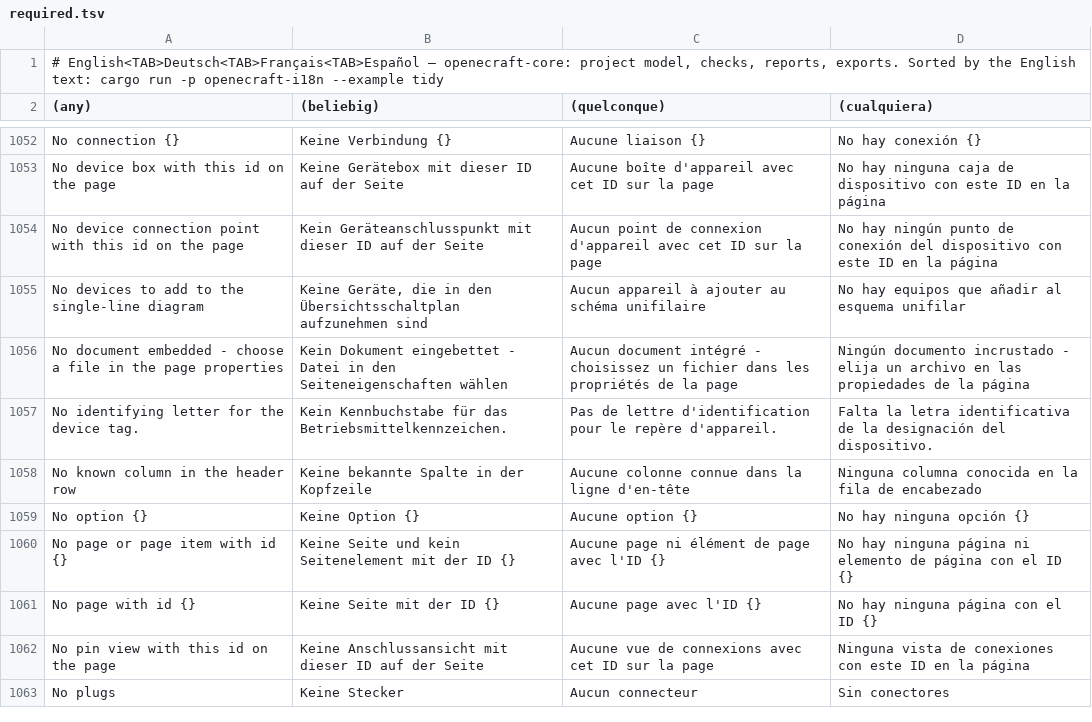
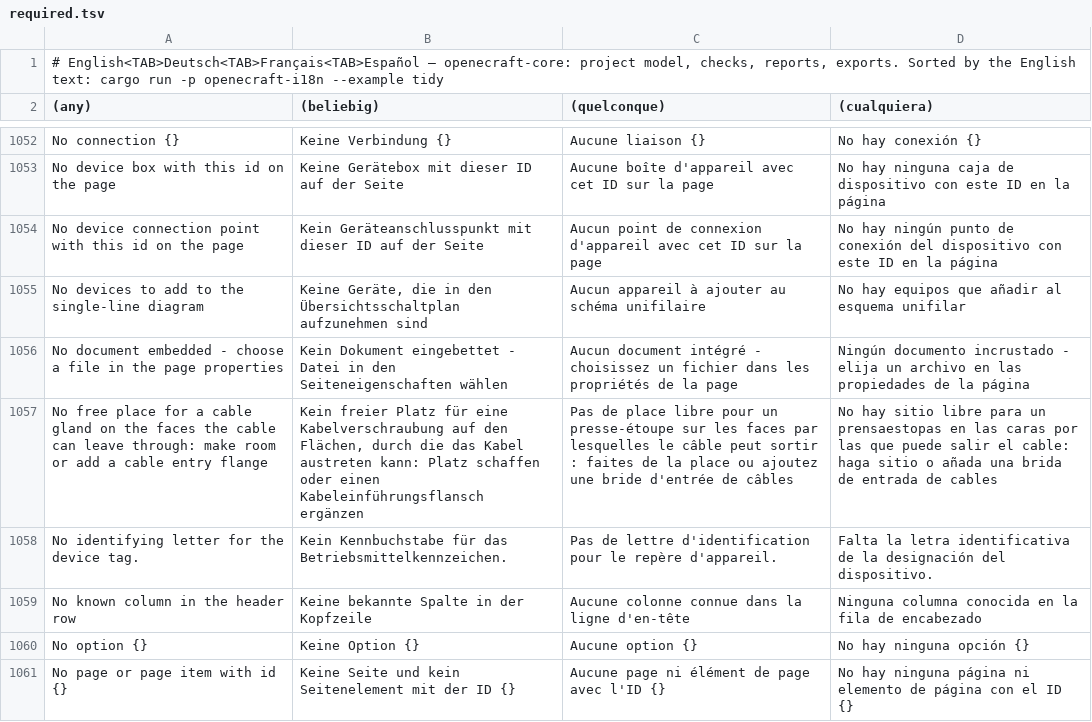
Before and after one commit to nilres/OpenECraft, a TSV file: crates/openecraft-i18n/src/catalog/core/required.tsv, drawn as a sheet; only a part is shown, gaps mark what is left out; the shorter side is filled out with more unchanged rows; the diff names each change by its address in the sheet, - before the commit and + after, or states it on an @@ line.

```diff
--- a/crates/openecraft-i18n/src/catalog/core/required.tsv
+++ b/crates/openecraft-i18n/src/catalog/core/required.tsv
+row 1057: No free place for a cable gland on the faces the cable can leave through: make room or add a cable entry flange | Kein freier Platz für eine Kabelverschraubung auf den Flächen, durch die das Kabel austreten kann: Platz schaffen oder einen Kabeleinführungsflansch ergänzen | Pas de place libre pour un presse-étoupe sur les faces par lesquelles le câble peut sortir : faites de la place ou ajoutez une bride d'entrée de câbles | No hay sitio libre para un prensaestopas en las caras por las que puede salir el cable: haga sitio o añada una brida de entrada de cables
```
Also changed, not shown: crates/openecraft-i18n/src/catalog/core/ja.tsv, crates/openecraft-i18n/src/catalog/core/ru.tsv, 39 other files.
